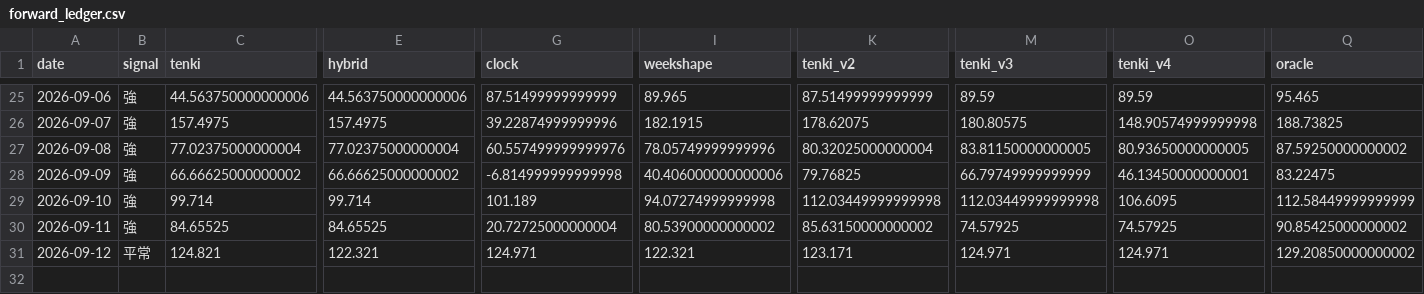
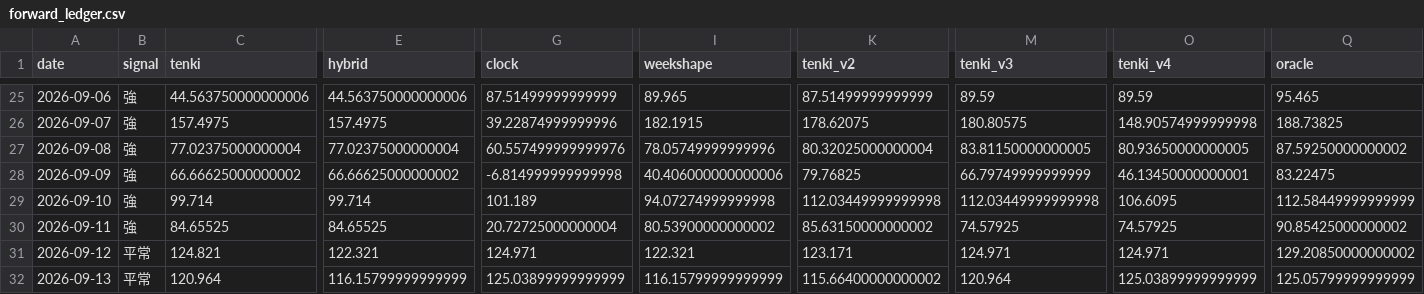
Before and after one commit to hsumiyoshi/lab, a CSV file: exp01_jepx/reports/forward_ledger.csv, drawn as a sheet; only a part is shown, gaps mark what is left out; rows hold the shown columns only; the diff names each change by its address in the sheet, - before the commit and + after, or states it on an @@ line.

```diff
--- a/exp01_jepx/reports/forward_ledger.csv
+++ b/exp01_jepx/reports/forward_ledger.csv
+row 32: 2026-09-13 | 平常 | 120.964 | 116.15799999999999 | 125.03899999999999 | 116.15799999999999 | 115.66400000000002 | 120.964 | 125.03899999999999 | 125.05799999999999
```
Also changed, not shown: 37 other files.
